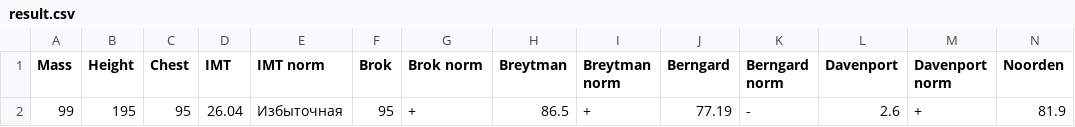
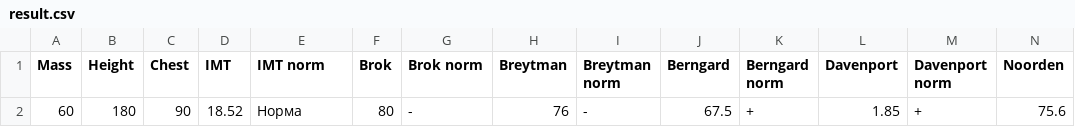
Before and after one commit to JustZoB/body-mass-index, a CSV file: result.csv, drawn as a sheet; only a part is shown; removed rows and columns are numbered as before the commit, all else as after; rows hold the shown columns only; the diff names each change by its address in the sheet, - before the commit and + after, or states it on an @@ line.

```diff
--- a/result.csv
+++ b/result.csv
-row 2: 99 | 195 | 95 | 26.04 | Избыточная | 95 | + | 86.5 | + | 77.19 | - | 2.6 | + | 81.9
+row 2: 60 | 180 | 90 | 18.52 | Норма | 80 | - | 76 | - | 67.5 | + | 1.85 | + | 75.6
```
Also changed, not shown: 1 other file.
